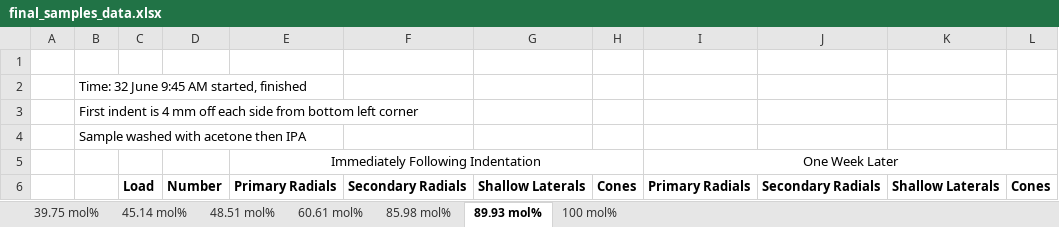
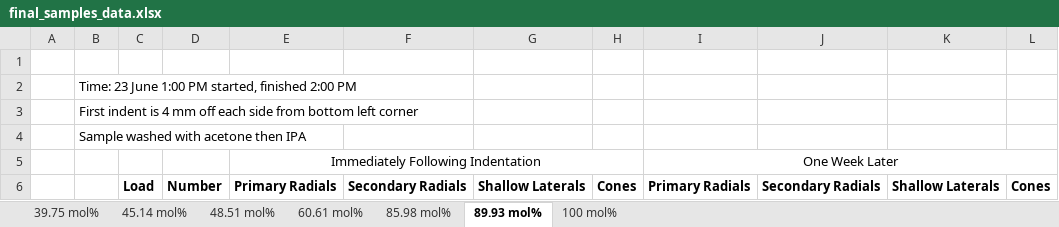
Before and after one commit to jLoven/hardness_test_area_detection, an Excel workbook: final_samples_data.xlsx, sheet 89.93 mol%, drawn as a sheet; only a part is shown; values as stored, in another font and other column widths than the file's, no borders; the diff covers the shown part only; the diff names each change by its address in the sheet, - before the commit and + after, or states it on an @@ line.

```diff
--- a/final_samples_data.xlsx (sheet 89.93 mol%)
+++ b/final_samples_data.xlsx (sheet 89.93 mol%)
-B2: Time: 32 June 9:45 AM started, finished
+B2: Time: 23 June 1:00 PM started, finished 2:00 PM
```
Also changed, not shown: other rows of this sheet, sheet 100 mol%, hours.xlsx, 2 other files.
